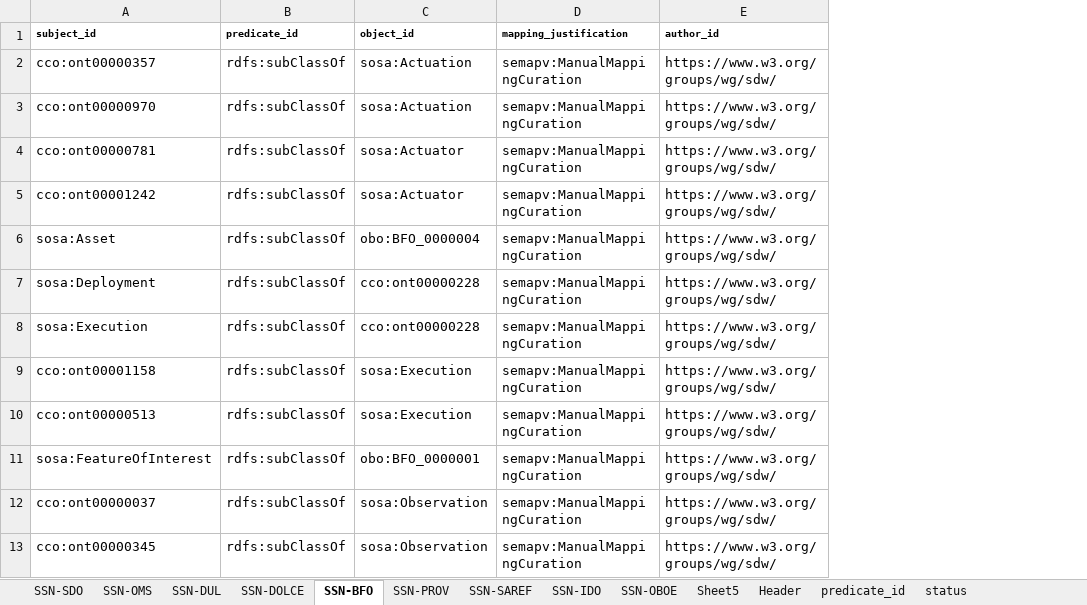
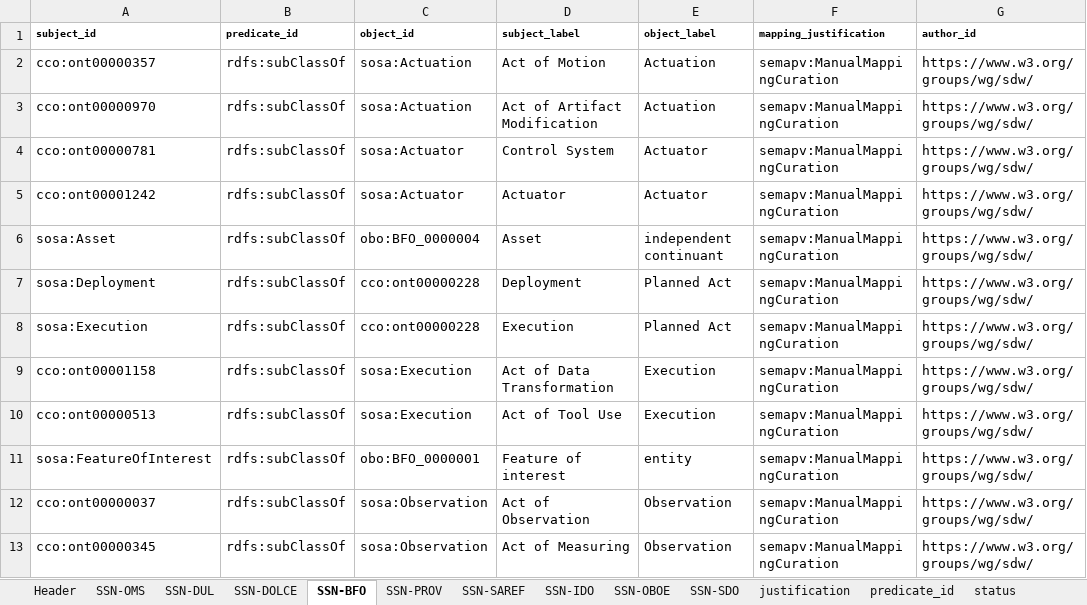
Before and after one commit to w3c/sdw-sosa-ssn, an Excel workbook: ssn/rdf/ontology/alignments/sosa-mappings-sssom.xlsx, sheet SSN-BFO, drawn as a sheet; only a part is shown; values as stored, in another font and other column widths than the file's, no borders; the diff names each change by its address in the sheet, - before the commit and + after, or states it on an @@ line.

```diff
--- a/ssn/rdf/ontology/alignments/sosa-mappings-sssom.xlsx (sheet SSN-BFO)
+++ b/ssn/rdf/ontology/alignments/sosa-mappings-sssom.xlsx (sheet SSN-BFO)
-sheet tab: Sheet5
@@ sheet tab order changed: Header | SSN-OMS | SSN-DUL | SSN-DOLCE | SSN-BFO | SSN-PROV | SSN-SAREF | SSN-IDO | SSN-OBOE | SSN-SDO | justification | predicate_id | status @@
+column D (subject_label), rows 2-13: Act of Motion | Act of Artifact Modification | Control System | Actuator | Asset | Deployment | Execution | Act of Data Transformation | Act of Tool Use | Feature of interest | Act of Observation | Act of Measuring
+column E (object_label), rows 2-13: Actuation | Actuation | Actuator | Actuator | independent continuant | Planned Act | Planned Act | Execution | Execution | entity | Observation | Observation
```
Also changed, not shown: sheet SSN-SDO, sheet SSN-IDO, sheet SSN-SAREF, sheet Header, sheet SSN-DOLCE, sheet SSN-PROV, 1 other file.
